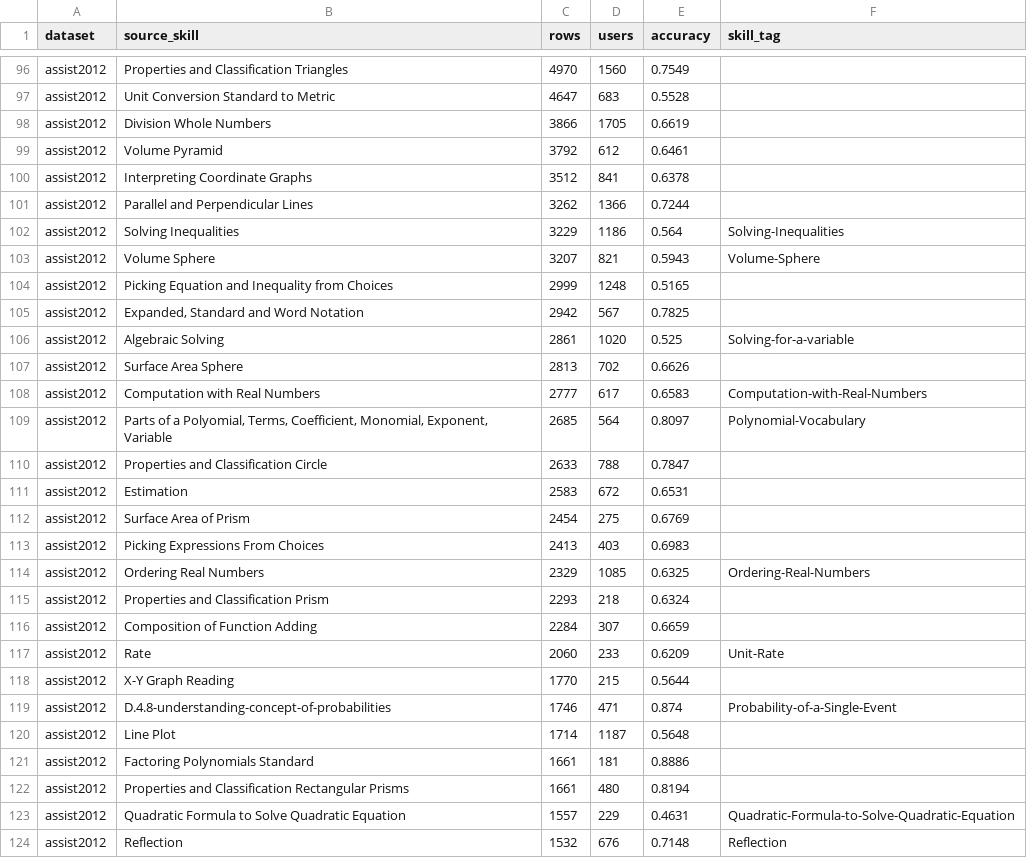
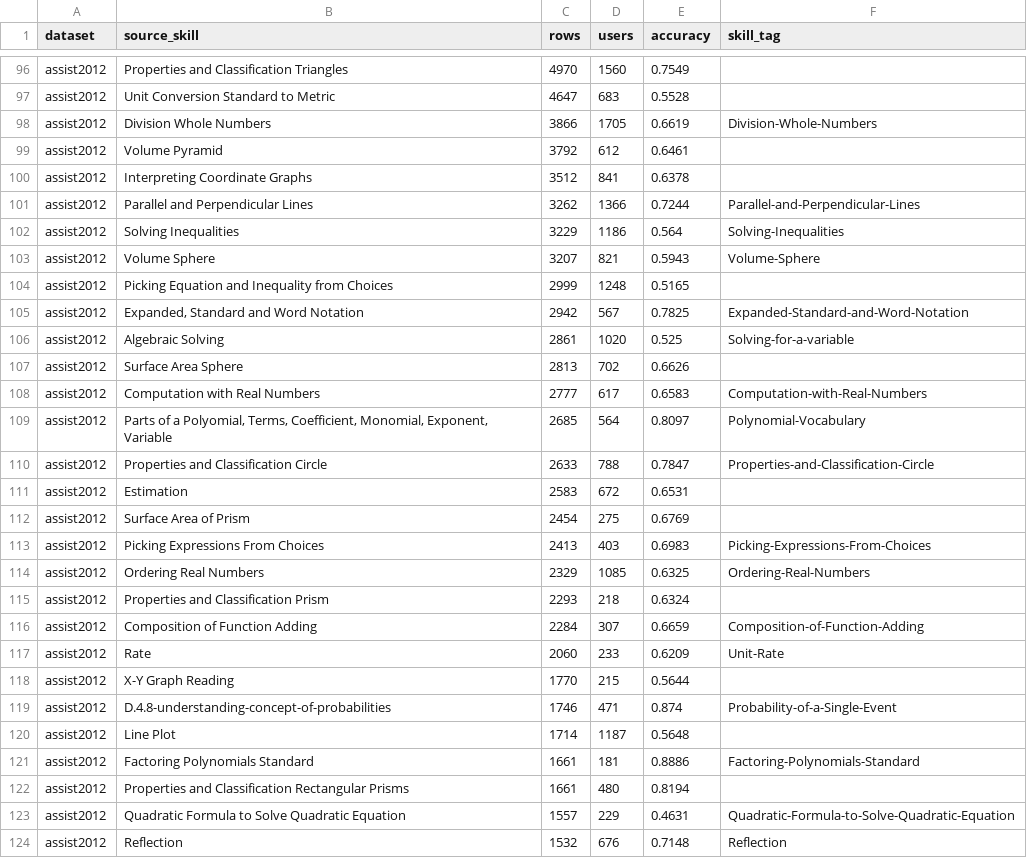
Before and after one commit to anhnhatdo175/RAG_AI_tutor, a CSV file: reports/tables/a1_skill_counts_assist2012.csv, drawn as a sheet; only a part is shown, gaps mark what is left out; the diff covers the shown part only.

```diff
--- a/reports/tables/a1_skill_counts_assist2012.csv
+++ b/reports/tables/a1_skill_counts_assist2012.csv
@@ -97,6 +97,6 @@ assist2012,Properties and Classification Triangles,4970,1560,0.7549,
 assist2012,Unit Conversion Standard to Metric,4647,683,0.5528,
-assist2012,Division Whole Numbers,3866,1705,0.6619,
+assist2012,Division Whole Numbers,3866,1705,0.6619,Division-Whole-Numbers
 assist2012,Volume Pyramid,3792,612,0.6461,
 assist2012,Interpreting Coordinate Graphs,3512,841,0.6378,
-assist2012,Parallel and Perpendicular Lines,3262,1366,0.7244,
+assist2012,Parallel and Perpendicular Lines,3262,1366,0.7244,Parallel-and-Perpendicular-Lines
 assist2012,Solving Inequalities,3229,1186,0.564,Solving-Inequalities
@@ -104,3 +104,3 @@ assist2012,Volume Sphere,3207,821,0.5943,Volume-Sphere
 assist2012,Picking Equation and Inequality from Choices,2999,1248,0.5165,
-assist2012,"Expanded, Standard and Word Notation",2942,567,0.7825,
+assist2012,"Expanded, Standard and Word Notation",2942,567,0.7825,Expanded-Standard-and-Word-Notation
 assist2012,Algebraic Solving,2861,1020,0.525,Solving-for-a-variable
@@ -109,9 +109,9 @@ assist2012,Computation with Real Numbers,2777,617,0.6583,Computation-with-Real-N
 assist2012,"Parts of a Polyomial, Terms, Coefficient, Monomial, Exponent, Variable",2685,564,0.8097,Polynomial-Vocabulary
-assist2012,Properties and Classification Circle,2633,788,0.7847,
+assist2012,Properties and Classification Circle,2633,788,0.7847,Properties-and-Classification-Circle
 assist2012,Estimation,2583,672,0.6531,
 assist2012,Surface Area of Prism,2454,275,0.6769,
-assist2012,Picking Expressions From Choices,2413,403,0.6983,
+assist2012,Picking Expressions From Choices,2413,403,0.6983,Picking-Expressions-From-Choices
 assist2012,Ordering Real Numbers,2329,1085,0.6325,Ordering-Real-Numbers
 assist2012,Properties and Classification Prism,2293,218,0.6324,
-assist2012,Composition of Function Adding,2284,307,0.6659,
+assist2012,Composition of Function Adding,2284,307,0.6659,Composition-of-Function-Adding
 assist2012,Rate,2060,233,0.6209,Unit-Rate
@@ -120,3 +120,3 @@ assist2012,D.4.8-understanding-concept-of-probabilities,1746,471,0.874,Probabili
 assist2012,Line Plot,1714,1187,0.5648,
-assist2012,Factoring Polynomials Standard,1661,181,0.8886,
+assist2012,Factoring Polynomials Standard,1661,181,0.8886,Factoring-Polynomials-Standard
 assist2012,Properties and Classification Rectangular Prisms,1661,480,0.8194,
```
Also changed, not shown: 9 edited cells elsewhere in this file, lmsrag/data/labels/a4_review_A_draft_pairs.csv, lmsrag/data/labels/a4_review_B_new_2012_skills.csv, 46 other files.
